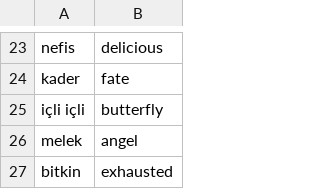
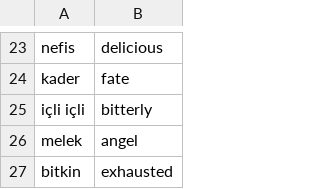
Before and after one commit to kbrady/vocab_learner, a CSV file: turkish_word_of_the_day.csv, drawn as a sheet; only a part is shown, gaps mark what is left out.

```diff
--- a/turkish_word_of_the_day.csv
+++ b/turkish_word_of_the_day.csv
@@ -24,3 +24,3 @@ nefis,delicious
 kader,fate
-içli içli,butterfly
+içli içli,bitterly
 melek,angel
```
Also changed, not shown: 4 other files.
